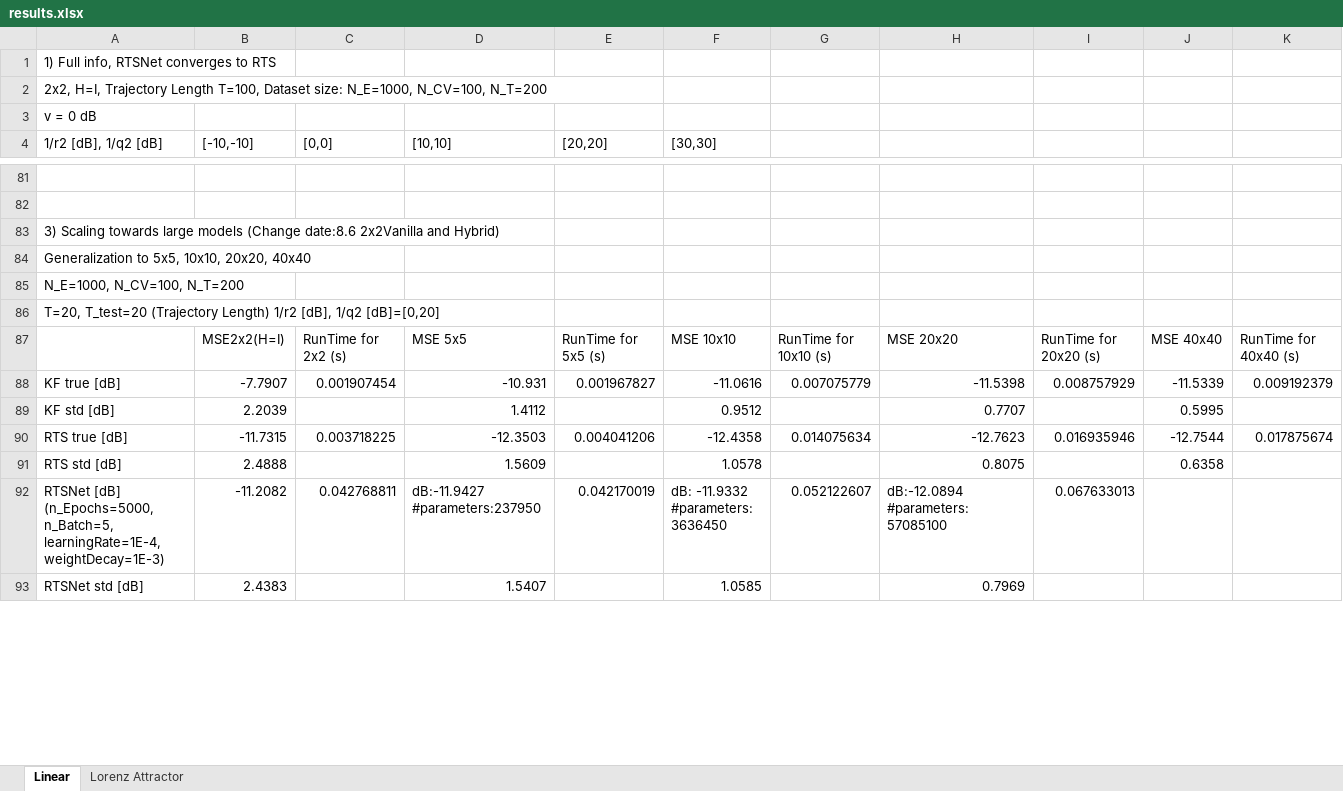
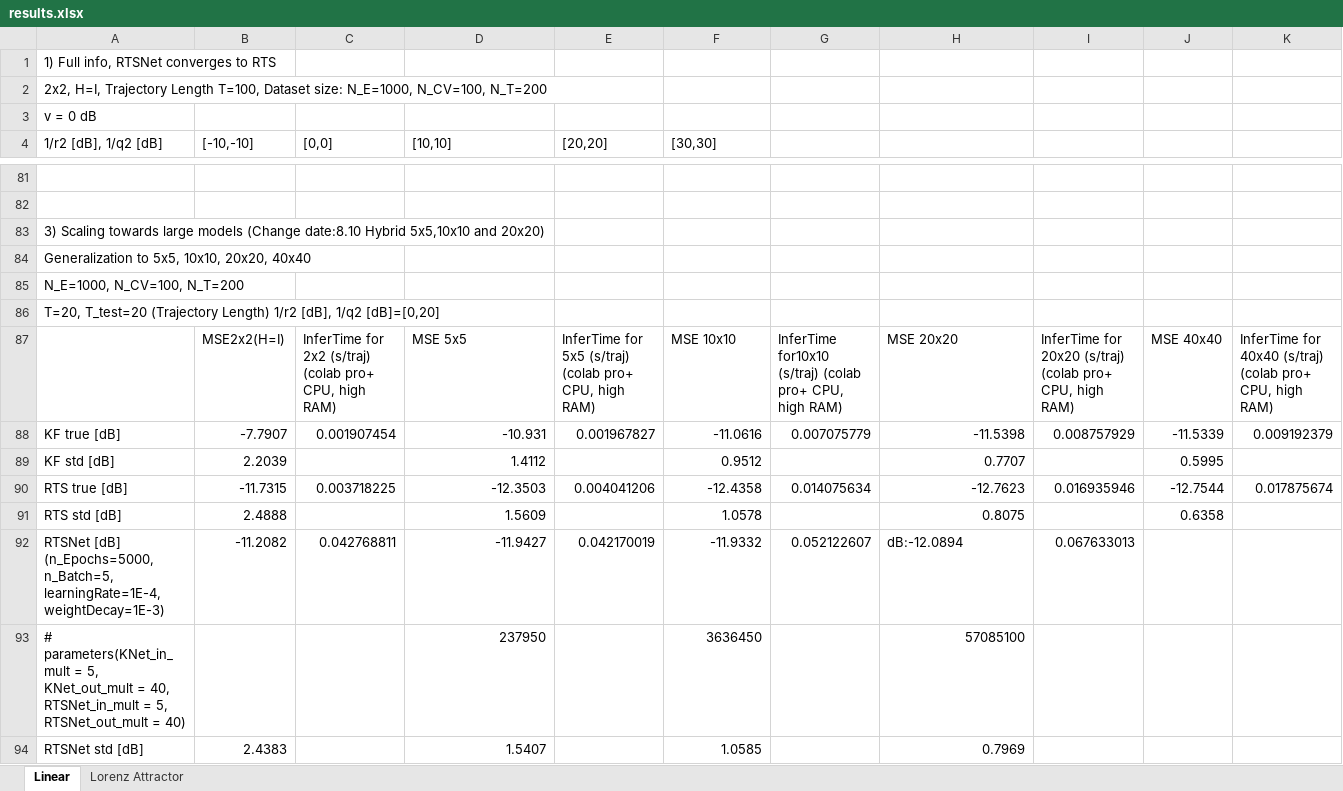
Before and after one commit to KalmanNet/RTSNet_TSP, an Excel workbook: results.xlsx, sheet Linear, drawn as a sheet; only a part is shown, gaps mark what is left out; values as stored, in another font and other column widths than the file's, no cell formats; the diff covers the shown part only; the diff names each change by its address in the sheet, - before the commit and + after, or states it on an @@ line.

```diff
--- a/results.xlsx (sheet Linear)
+++ b/results.xlsx (sheet Linear)
-A83 (1/r2 [dB], 1/q2 [dB]): …models (Change date:8.6 2x2Vanilla and Hybrid)
+A83 (1/r2 [dB], 1/q2 [dB]): …models (Change date:8.10 Hybrid 5x5,10x10 and 20x20)
-C87 ([0,0]): RunTime for 2x2 (s)
+C87 ([0,0]): InferTime for 2x2 (s/traj) (colab pro+ CPU, high RAM)
-E87 ([20,20]): RunTime for 5x5 (s)
+E87 ([20,20]): InferTime for 5x5 (s/traj) (colab pro+ CPU, high RAM)
-G87: RunTime for 10x10 (s)
+G87: InferTime for10x10 (s/traj) (colab pro+ CPU, high RAM)
-I87: RunTime for 20x20 (s)
+I87: InferTime for 20x20 (s/traj) (colab pro+ CPU, high RAM)
-K87: RunTime for 40x40 (s)
+K87: InferTime for 40x40 (s/traj) (colab pro+ CPU, high RAM)
-D92 ([10,10]): dB:-11.9427 #parameters:237950
+D92 ([10,10]): -11.9427
-F92 ([30,30]): dB: -11.9332 #parameters: 3636450
+F92 ([30,30]): -11.9332
-H92: dB:-12.0894 #parameters:57085100
+H92: dB:-12.0894
+row 93: # parameters(KNet_in_mult = 5, KNet_out_mult = 40, RTSNet_in_mult = 5, RTSNet_out_mult = 40) |  |  | 237950 |  | 3636450 |  | 57085100
```
Also changed, not shown: 24 added rows, 12 removed rows and 51 edited cells elsewhere in this sheet, sheet Lorenz Attractor, cell formats, 10 other files.
